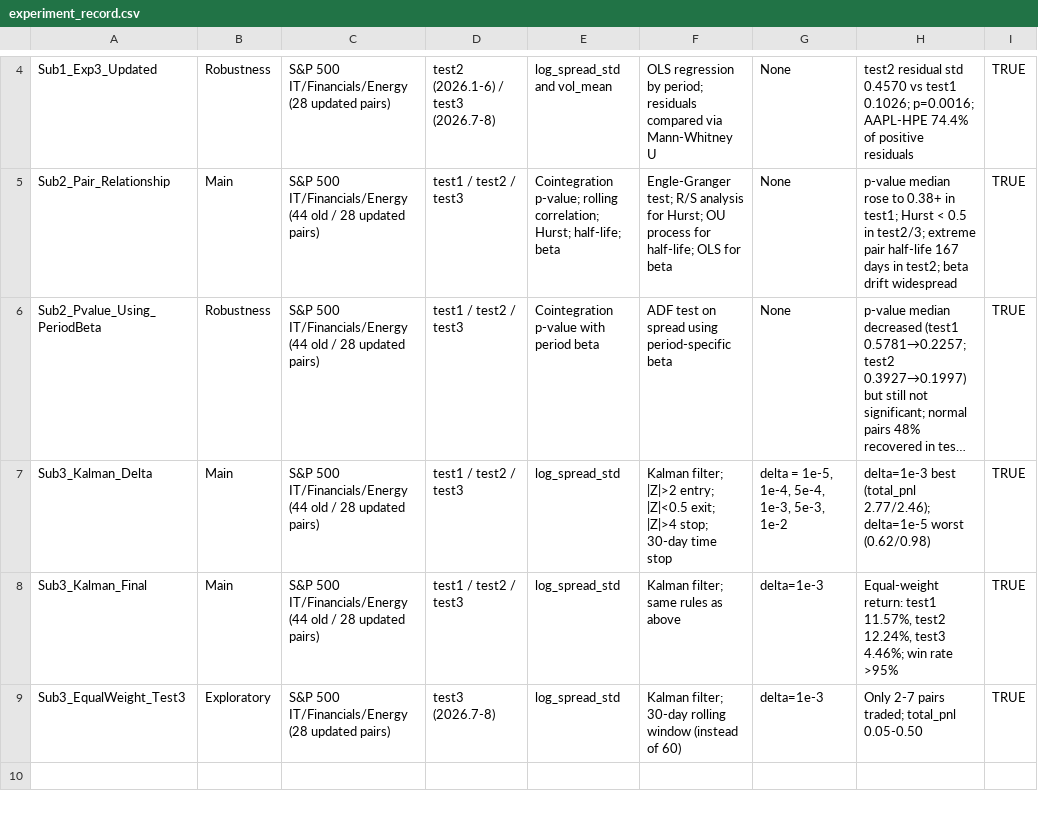
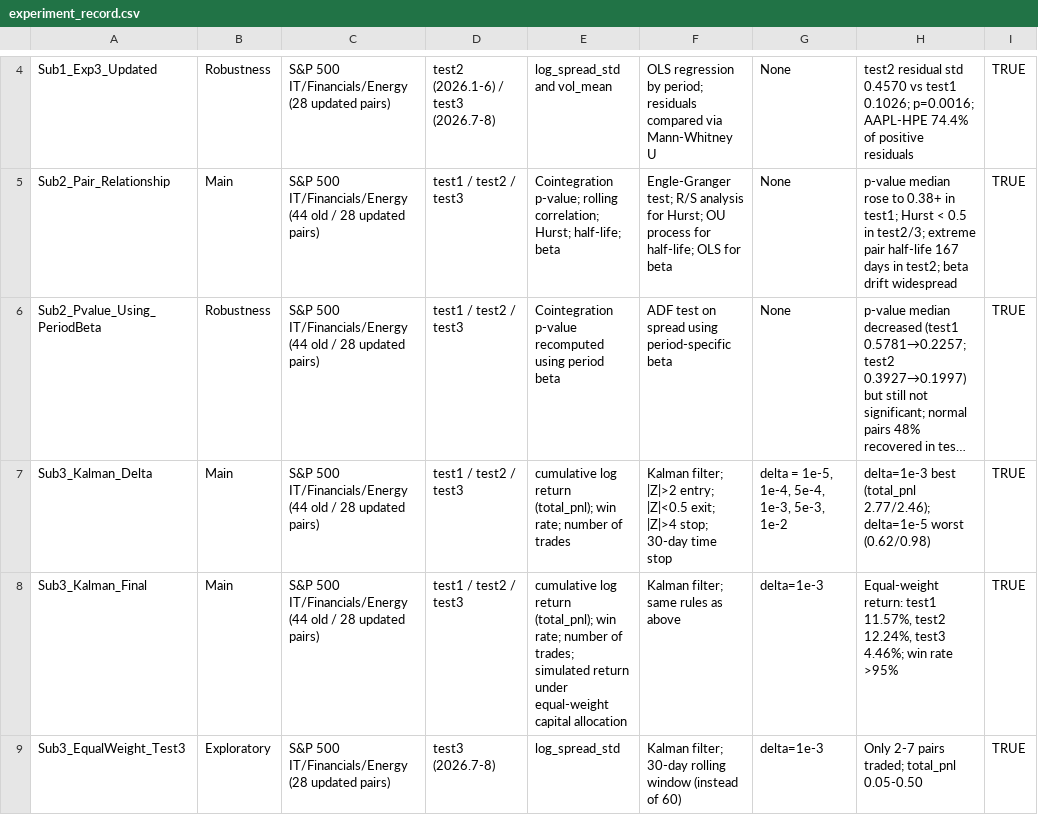
Before and after one commit to shenqi943-droid/quant-research, a CSV file: experiment_record.csv, drawn as a sheet; only a part is shown, gaps mark what is left out; long unchanged cells end in …; the diff names each change by its address in the sheet, - before the commit and + after, or states it on an @@ line.

Commit message:
Update experiment_record.csv

```diff
--- a/experiment_record.csv
+++ b/experiment_record.csv
-E6: Cointegration p-value with period beta
+E6: Cointegration p-value recomputed using period beta
-E7: log_spread_std
+E7: cumulative log return (total_pnl); win rate; number of trades
-E8: log_spread_std
+E8: cumulative log return (total_pnl); win rate; number of trades; simulated return under equal-weight capital allocation
```
